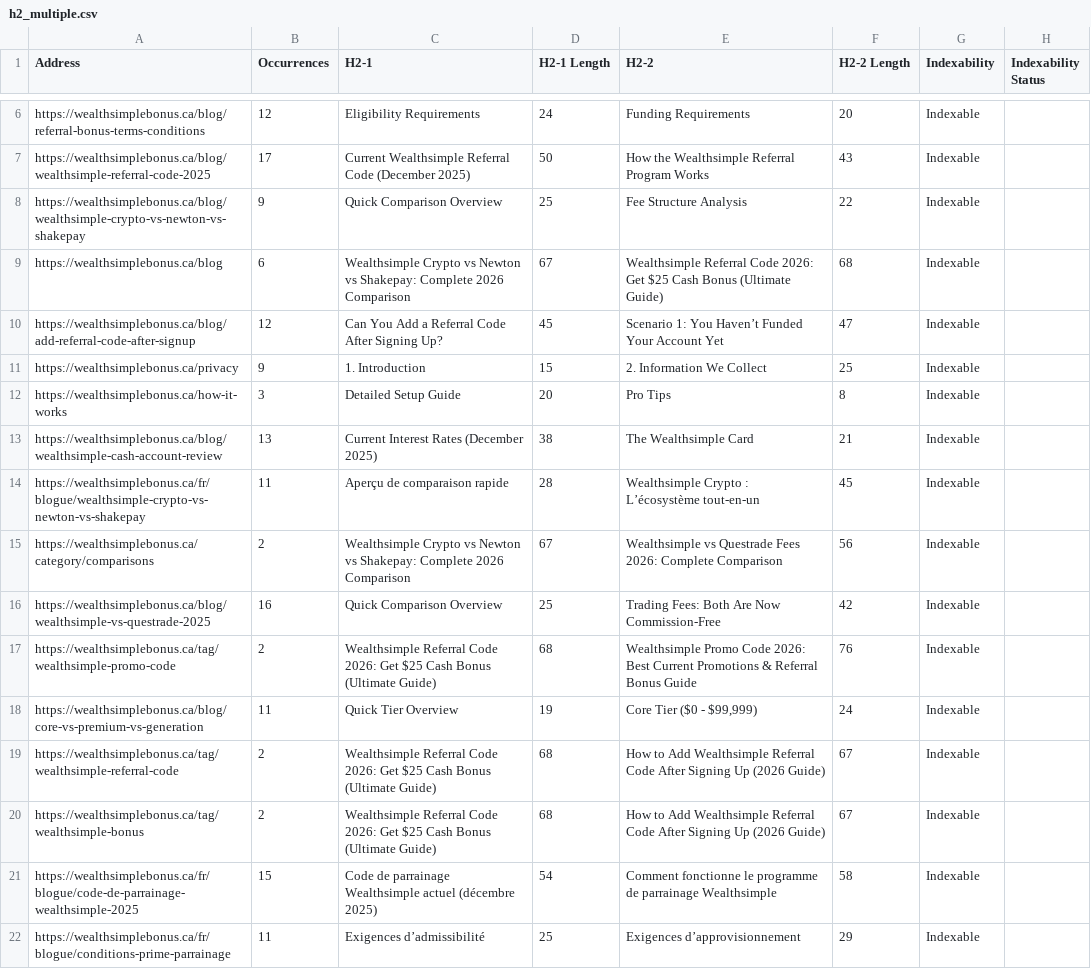
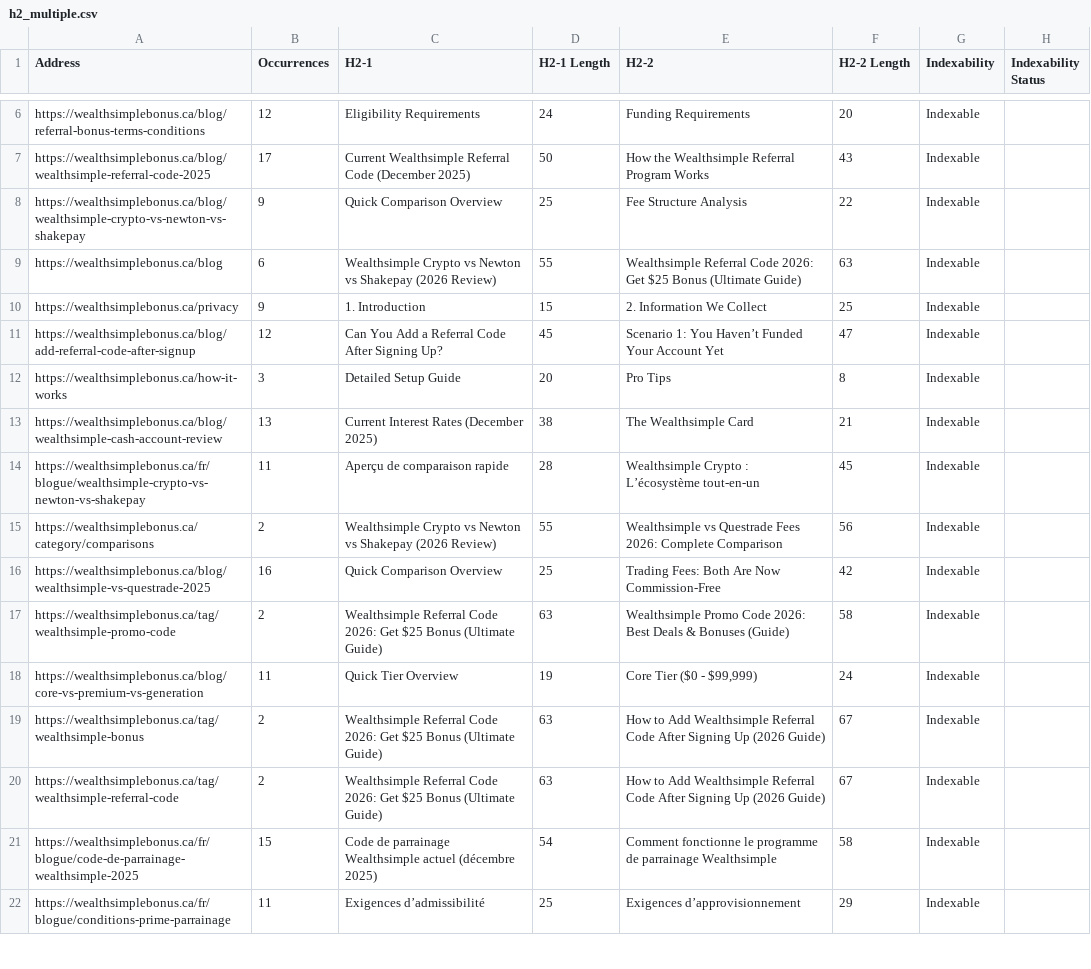
Before and after one commit to lowlowd/WEALTHSIMPLE-BONUS, a CSV file: issues_reports/h2_multiple.csv, drawn as a sheet; only a part is shown, gaps mark what is left out; the diff covers the shown part only.

```diff
--- a/issues_reports/h2_multiple.csv
+++ b/issues_reports/h2_multiple.csv
@@ -8,5 +8,5 @@
 "https://wealthsimplebonus.ca/blog/wealthsimple-crypto-vs-newton-vs-shakepay","9","Quick Comparison Overview","25","Fee Structure Analysis","22","Indexable",""
-"https://wealthsimplebonus.ca/blog","6","Wealthsimple Crypto vs Newton vs Shakepay: Complete 2026 Comparison","67","Wealthsimple Referral Code 2026: Get $25 Cash Bonus (Ultimate Guide)","68","Indexable",""
+"https://wealthsimplebonus.ca/blog","6","Wealthsimple Crypto vs Newton vs Shakepay (2026 Review)","55","Wealthsimple Referral Code 2026: Get $25 Bonus (Ultimate Guide)","63","Indexable",""
+"https://wealthsimplebonus.ca/privacy","9","1. Introduction","15","2. Information We Collect","25","Indexable",""
 "https://wealthsimplebonus.ca/blog/add-referral-code-after-signup","12","Can You Add a Referral Code After Signing Up?","45","Scenario 1: You Haven’t Funded Your Account Yet","47","Indexable",""
-"https://wealthsimplebonus.ca/privacy","9","1. Introduction","15","2. Information We Collect","25","Indexable",""
 "https://wealthsimplebonus.ca/how-it-works","3","Detailed Setup Guide","20","Pro Tips","8","Indexable",""
@@ -14,8 +14,8 @@
 "https://wealthsimplebonus.ca/fr/blogue/wealthsimple-crypto-vs-newton-vs-shakepay","11","Aperçu de comparaison rapide","28","Wealthsimple Crypto : L’écosystème tout-en-un","45","Indexable",""
-"https://wealthsimplebonus.ca/category/comparisons","2","Wealthsimple Crypto vs Newton vs Shakepay: Complete 2026 Comparison","67","Wealthsimple vs Questrade Fees 2026: Complete Comparison","56","Indexable",""
+"https://wealthsimplebonus.ca/category/comparisons","2","Wealthsimple Crypto vs Newton vs Shakepay (2026 Review)","55","Wealthsimple vs Questrade Fees 2026: Complete Comparison","56","Indexable",""
 "https://wealthsimplebonus.ca/blog/wealthsimple-vs-questrade-2025","16","Quick Comparison Overview","25","Trading Fees: Both Are Now Commission-Free","42","Indexable",""
-"https://wealthsimplebonus.ca/tag/wealthsimple-promo-code","2","Wealthsimple Referral Code 2026: Get $25 Cash Bonus (Ultimate Guide)","68","Wealthsimple Promo Code 2026: Best Current Promotions & Referral Bonus Guide","76","Indexable",""
+"https://wealthsimplebonus.ca/tag/wealthsimple-promo-code","2","Wealthsimple Referral Code 2026: Get $25 Bonus (Ultimate Guide)","63","Wealthsimple Promo Code 2026: Best Deals & Bonuses (Guide)","58","Indexable",""
 "https://wealthsimplebonus.ca/blog/core-vs-premium-vs-generation","11","Quick Tier Overview","19","Core Tier ($0 - $99,999)","24","Indexable",""
-"https://wealthsimplebonus.ca/tag/wealthsimple-referral-code","2","Wealthsimple Referral Code 2026: Get $25 Cash Bonus (Ultimate Guide)","68","How to Add Wealthsimple Referral Code After Signing Up (2026 Guide)","67","Indexable",""
-"https://wealthsimplebonus.ca/tag/wealthsimple-bonus","2","Wealthsimple Referral Code 2026: Get $25 Cash Bonus (Ultimate Guide)","68","How to Add Wealthsimple Referral Code After Signing Up (2026 Guide)","67","Indexable",""
+"https://wealthsimplebonus.ca/tag/wealthsimple-bonus","2","Wealthsimple Referral Code 2026: Get $25 Bonus (Ultimate Guide)","63","How to Add Wealthsimple Referral Code After Signing Up (2026 Guide)","67","Indexable",""
+"https://wealthsimplebonus.ca/tag/wealthsimple-referral-code","2","Wealthsimple Referral Code 2026: Get $25 Bonus (Ultimate Guide)","63","How to Add Wealthsimple Referral Code After Signing Up (2026 Guide)","67","Indexable",""
 "https://wealthsimplebonus.ca/fr/blogue/code-de-parrainage-wealthsimple-2025","15","Code de parrainage Wealthsimple actuel (décembre 2025)","54","Comment fonctionne le programme de parrainage Wealthsimple","58","Indexable",""
```
Also changed, not shown: 6 added rows, 2 moved rows and 8 edited cells elsewhere in this file, issues_reports/content_low_content_pages.csv, issues_reports/h1_over_70_characters.csv, 42 other files.
